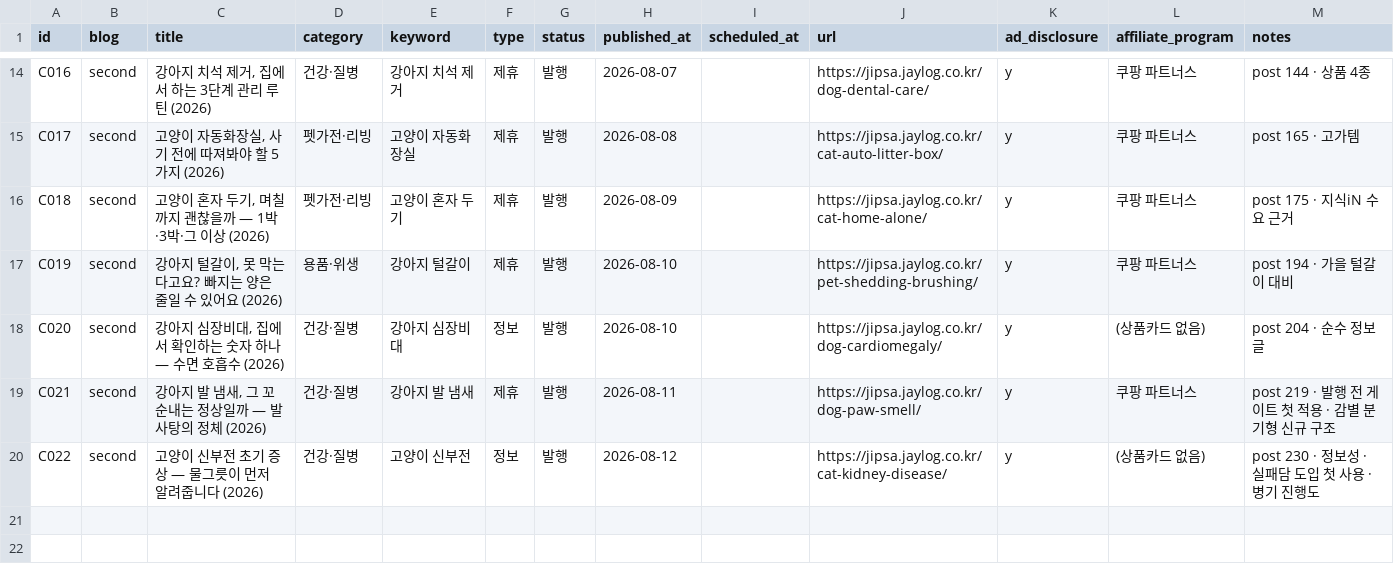
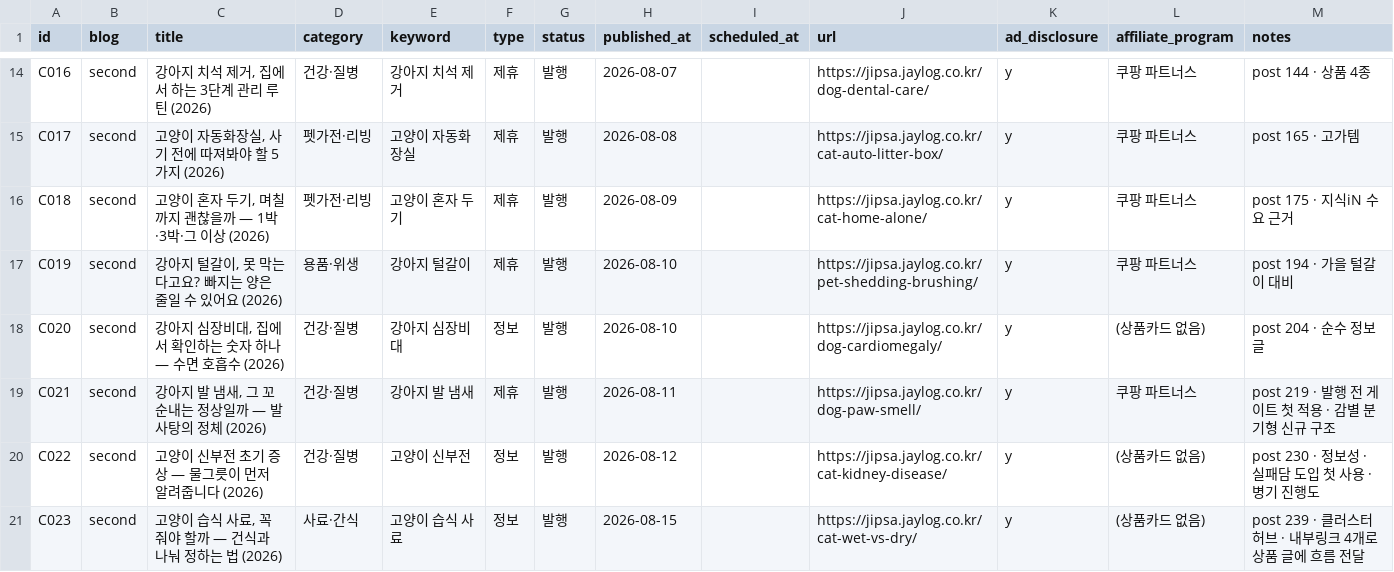
Before and after one commit to leejaemin18/blog-monetization, a CSV file: data/content_ledger.csv, drawn as a sheet; only a part is shown, gaps mark what is left out; the diff names each change by its address in the sheet, - before the commit and + after, or states it on an @@ line.

```diff
--- a/data/content_ledger.csv
+++ b/data/content_ledger.csv
+row 21: C023 | second | 고양이 습식 사료, 꼭 줘야 할까 — 건식과 나눠 정하는 법 (2026) | 사료·간식 | 고양이 습식 사료 | 정보 | 발행 | 2026-08-15 |  | https://jipsa.jaylog.co.kr/cat-wet-vs-dry/ | y | (상품카드 없음) | post 239 · 클러스터 허브 · 내부링크 4개로 상품 글에 흐름 전달
```
Also changed, not shown: data/image_ledger.csv, 3 other files.
